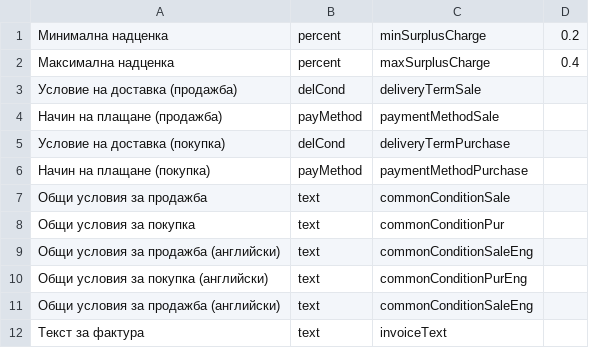
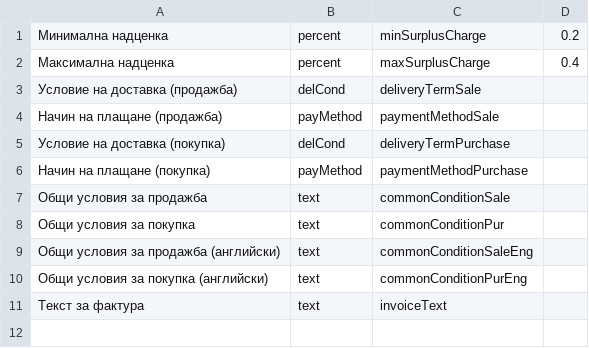
Before and after one commit to bgerp/bgerp, a CSV file: cond/csv/Parameters.csv, drawn as a sheet.

Commit message:
cond/csv/Parameters bugFix - да не гърми при инсталация - дублирано текст

```diff
--- a/cond/csv/Parameters.csv
+++ b/cond/csv/Parameters.csv
@@ -10,3 +10,2 @@
 Общи условия за покупка (английски),text,commonConditionPurEng
-Общи условия за продажба (английски),text,commonConditionSaleEng
 Текст за фактура,text,invoiceText
```
